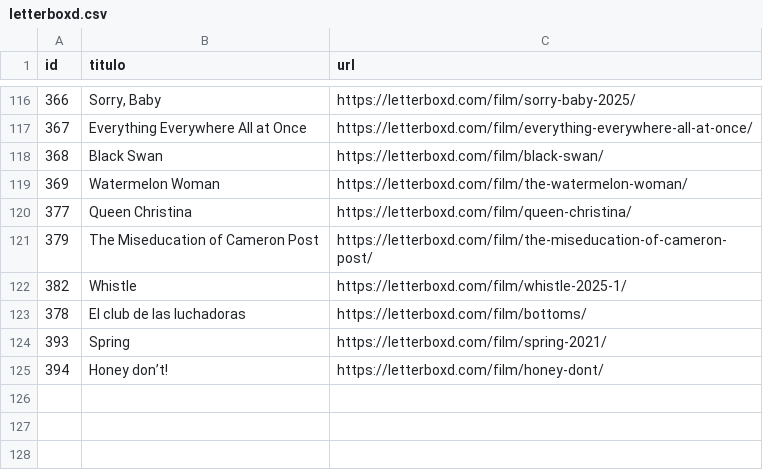
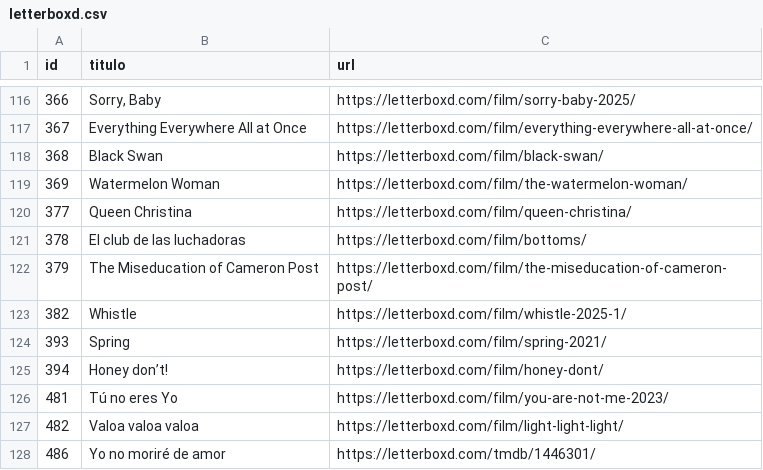
Before and after one commit to Chekerface/Safoteca, a CSV file: data/letterboxd.csv, drawn as a sheet; only a part is shown, gaps mark what is left out.

```diff
--- a/data/letterboxd.csv
+++ b/data/letterboxd.csv
@@ -120,6 +120,9 @@ id,titulo,url
 377,Queen Christina,https://letterboxd.com/film/queen-christina/
+378,El club de las luchadoras,https://letterboxd.com/film/bottoms/
 379,The Miseducation of Cameron Post,https://letterboxd.com/film/the-miseducation-of-cameron-post/
 382,Whistle,https://letterboxd.com/film/whistle-2025-1/
-378,El club de las luchadoras,https://letterboxd.com/film/bottoms/
 393,Spring,https://letterboxd.com/film/spring-2021/
 394,Honey don’t!,https://letterboxd.com/film/honey-dont/
+481,Tú no eres Yo,https://letterboxd.com/film/you-are-not-me-2023/
+482,Valoa valoa valoa,https://letterboxd.com/film/light-light-light/
+486,Yo no moriré de amor,https://letterboxd.com/tmdb/1446301/
```
Also changed, not shown: data/posters.csv, 3 other files.
